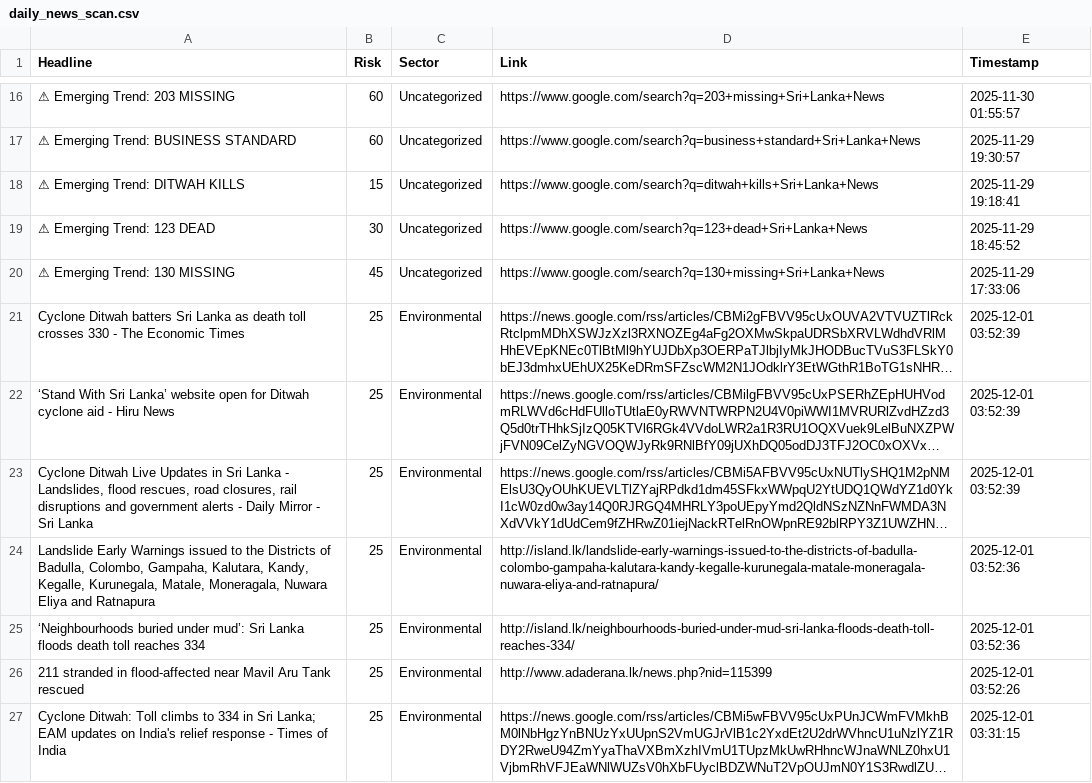
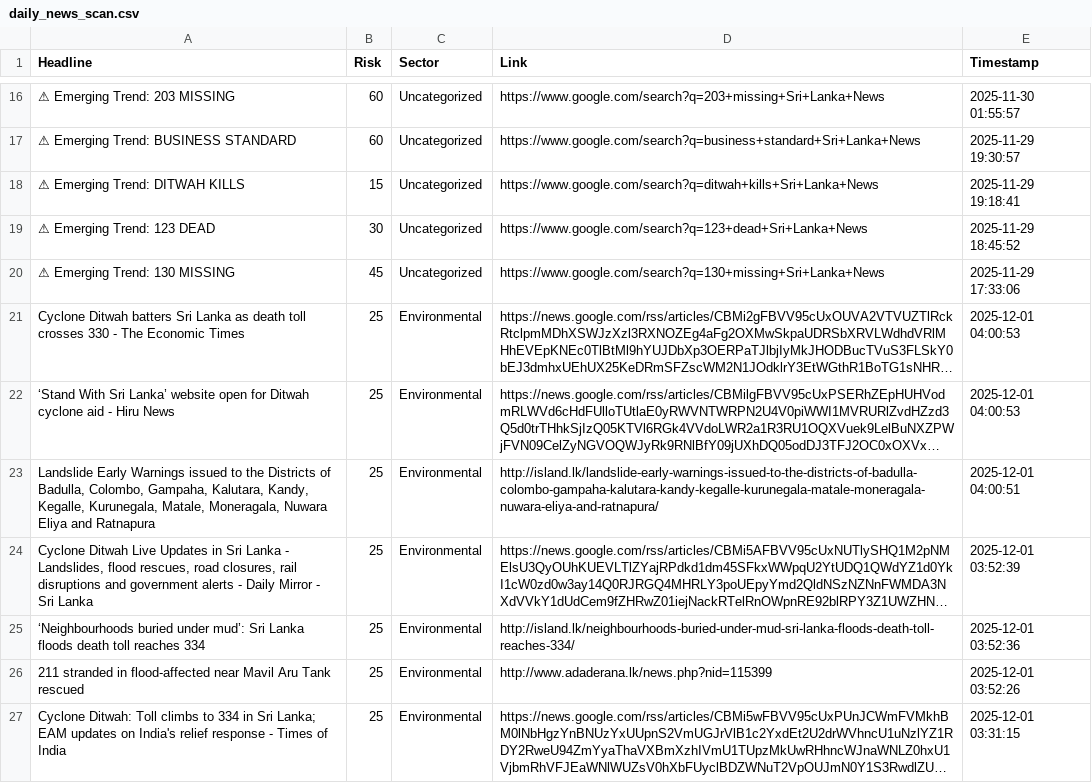
Before and after one commit to usmaanimran/vita_lk, a CSV file: data/daily_news_scan.csv, drawn as a sheet; only a part is shown, gaps mark what is left out; long unchanged cells end in …; removed rows and columns are numbered as before the commit, all else as after; the diff names each change by its address in the sheet, - before the commit and + after, or states it on an @@ line.

```diff
--- a/data/daily_news_scan.csv
+++ b/data/daily_news_scan.csv
-E21:E22 (Timestamp): 2025-12-01 03:52:39
+E21:E22 (Timestamp): 2025-12-01 04:00:53
+row 23: Landslide Early Warnings issued to the Districts of Badulla, Colombo, Gampaha, Kalutara, Kandy, Kegalle, Kurunegala, Matale, Moneragala, Nuwara Eliya and Ratnapura | 25 | Environmental | http://island.lk/landslide-early-warnings-issued-to-the-districts-of-badulla-colombo-gampaha-kalutara-kandy-kegalle-kurunegala-matale-moneragala-nuwara-eliya-and-ratnapura/ | 2025-12-01 04:00:51
-row 24: Landslide Early Warnings issued to the Districts of Badulla, Colombo, Gampaha, Kalutara, Kandy, Kegalle, Kurunegala, Matale, Moneragala, Nuwara Eliya and Ratnapura | 25 | Environmental | http://island.lk/landslide-early-warnings-issued-to-the-districts-of-badulla-colombo-gampaha-kalutara-kandy-kegalle-kurunegala-matale-moneragala-nuwara-eliya-and-ratnapura/ | 2025-12-01 03:52:36
```
Also changed, not shown: data/risk_history.csv.
